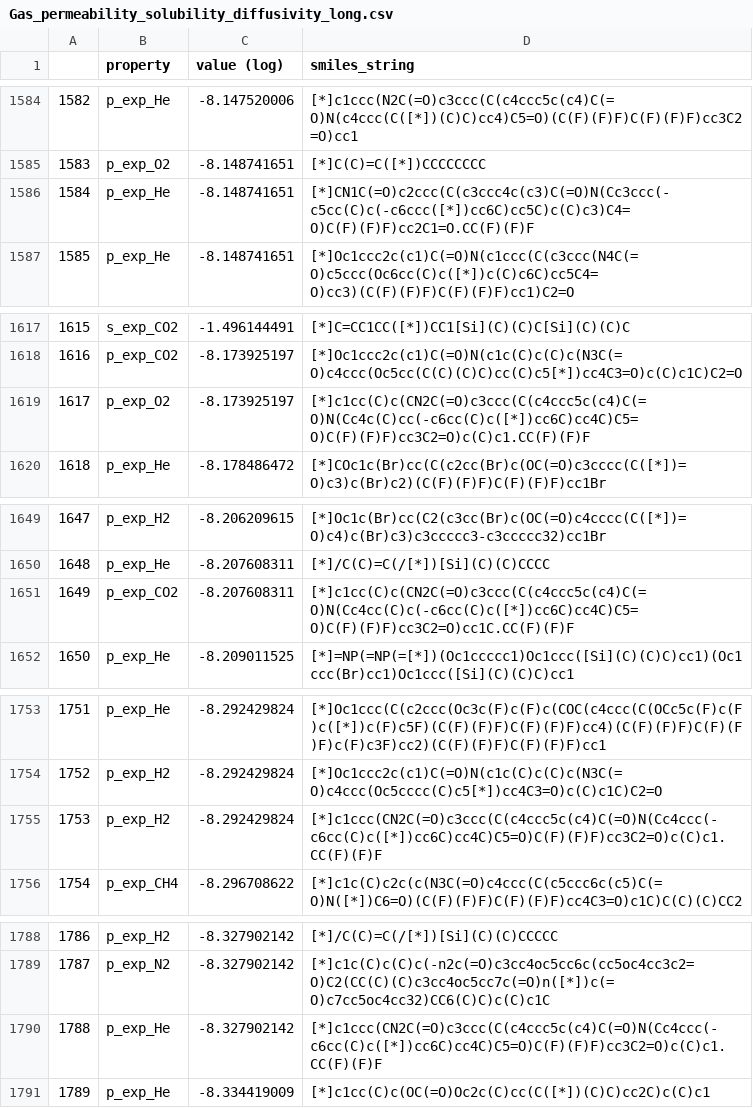
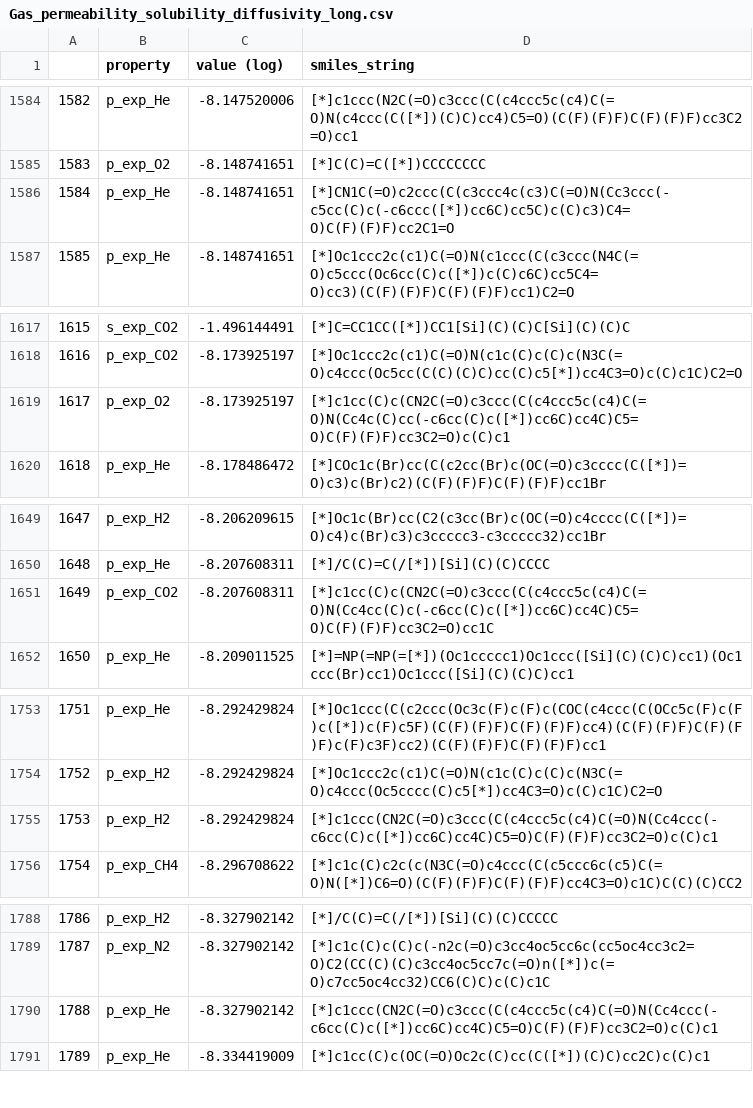
Before and after one commit to Ramprasad-Group/polyVERSE, a CSV file: Property-database/Other/Gas_permeability_solubility_diffusivity/Gas_permeability_solubility_diffusivity_long.csv, drawn as a sheet; only a part is shown, gaps mark what is left out; the diff covers the shown part only.

```diff
--- a/Property-database/Other/Gas_permeability_solubility_diffusivity/Gas_permeability_solubility_diffusivity_long.csv
+++ b/Property-database/Other/Gas_permeability_solubility_diffusivity/Gas_permeability_solubility_diffusivity_long.csv
@@ -1585,3 +1585,3 @@
 1583,p_exp_O2,-8.148741651,[*]C(C)=C([*])CCCCCCCC
-1584,p_exp_He,-8.148741651,[*]CN1C(=O)c2ccc(C(c3ccc4c(c3)C(=O)N(Cc3ccc(-c5cc(C)c(-c6ccc([*])cc6C)cc5C)c(C)c3)C4=O)C(F)(F)F)cc2C1=O.CC(F)(F)F
+1584,p_exp_He,-8.148741651,[*]CN1C(=O)c2ccc(C(c3ccc4c(c3)C(=O)N(Cc3ccc(-c5cc(C)c(-c6ccc([*])cc6C)cc5C)c(C)c3)C4=O)C(F)(F)F)cc2C1=O
 1585,p_exp_He,-8.148741651,[*]Oc1ccc2c(c1)C(=O)N(c1ccc(C(c3ccc(N4C(=O)c5ccc(Oc6cc(C)c([*])c(C)c6C)cc5C4=O)cc3)(C(F)(F)F)C(F)(F)F)cc1)C2=O
@@ -1618,3 +1618,3 @@
 1616,p_exp_CO2,-8.173925197,[*]Oc1ccc2c(c1)C(=O)N(c1c(C)c(C)c(N3C(=O)c4ccc(Oc5cc(C(C)(C)C)cc(C)c5[*])cc4C3=O)c(C)c1C)C2=O
-1617,p_exp_O2,-8.173925197,[*]c1cc(C)c(CN2C(=O)c3ccc(C(c4ccc5c(c4)C(=O)N(Cc4c(C)cc(-c6cc(C)c([*])cc6C)cc4C)C5=O)C(F)(F)F)cc3C2=O)c(C)c1.CC(F)(F)F
+1617,p_exp_O2,-8.173925197,[*]c1cc(C)c(CN2C(=O)c3ccc(C(c4ccc5c(c4)C(=O)N(Cc4c(C)cc(-c6cc(C)c([*])cc6C)cc4C)C5=O)C(F)(F)F)cc3C2=O)c(C)c1
 1618,p_exp_He,-8.178486472,[*]COc1c(Br)cc(C(c2cc(Br)c(OC(=O)c3cccc(C([*])=O)c3)c(Br)c2)(C(F)(F)F)C(F)(F)F)cc1Br
@@ -1650,3 +1650,3 @@
 1648,p_exp_He,-8.207608311,[*]/C(C)=C(/[*])[Si](C)(C)CCCC
-1649,p_exp_CO2,-8.207608311,[*]c1cc(C)c(CN2C(=O)c3ccc(C(c4ccc5c(c4)C(=O)N(Cc4cc(C)c(-c6cc(C)c([*])cc6C)cc4C)C5=O)C(F)(F)F)cc3C2=O)cc1C.CC(F)(F)F
+1649,p_exp_CO2,-8.207608311,[*]c1cc(C)c(CN2C(=O)c3ccc(C(c4ccc5c(c4)C(=O)N(Cc4cc(C)c(-c6cc(C)c([*])cc6C)cc4C)C5=O)C(F)(F)F)cc3C2=O)cc1C
 1650,p_exp_He,-8.209011525,[*]=NP(=NP(=[*])(Oc1ccccc1)Oc1ccc([Si](C)(C)C)cc1)(Oc1ccc(Br)cc1)Oc1ccc([Si](C)(C)C)cc1
@@ -1754,3 +1754,3 @@
 1752,p_exp_H2,-8.292429824,[*]Oc1ccc2c(c1)C(=O)N(c1c(C)c(C)c(N3C(=O)c4ccc(Oc5cccc(C)c5[*])cc4C3=O)c(C)c1C)C2=O
-1753,p_exp_H2,-8.292429824,[*]c1ccc(CN2C(=O)c3ccc(C(c4ccc5c(c4)C(=O)N(Cc4ccc(-c6cc(C)c([*])cc6C)cc4C)C5=O)C(F)(F)F)cc3C2=O)c(C)c1.CC(F)(F)F
+1753,p_exp_H2,-8.292429824,[*]c1ccc(CN2C(=O)c3ccc(C(c4ccc5c(c4)C(=O)N(Cc4ccc(-c6cc(C)c([*])cc6C)cc4C)C5=O)C(F)(F)F)cc3C2=O)c(C)c1
 1754,p_exp_CH4,-8.296708622,[*]c1c(C)c2c(c(N3C(=O)c4ccc(C(c5ccc6c(c5)C(=O)N([*])C6=O)(C(F)(F)F)C(F)(F)F)cc4C3=O)c1C)C(C)(C)CC2
@@ -1789,3 +1789,3 @@
 1787,p_exp_N2,-8.327902142,[*]c1c(C)c(C)c(-n2c(=O)c3cc4oc5cc6c(cc5oc4cc3c2=O)C2(CC(C)(C)c3cc4oc5cc7c(=O)n([*])c(=O)c7cc5oc4cc32)CC6(C)C)c(C)c1C
-1788,p_exp_He,-8.327902142,[*]c1ccc(CN2C(=O)c3ccc(C(c4ccc5c(c4)C(=O)N(Cc4ccc(-c6cc(C)c([*])cc6C)cc4C)C5=O)C(F)(F)F)cc3C2=O)c(C)c1.CC(F)(F)F
+1788,p_exp_He,-8.327902142,[*]c1ccc(CN2C(=O)c3ccc(C(c4ccc5c(c4)C(=O)N(Cc4ccc(-c6cc(C)c([*])cc6C)cc4C)C5=O)C(F)(F)F)cc3C2=O)c(C)c1
 1789,p_exp_He,-8.334419009,[*]c1cc(C)c(OC(=O)Oc2c(C)cc(C([*])(C)C)cc2C)c(C)c1
```
Also changed, not shown: 27 edited cells elsewhere in this file.
